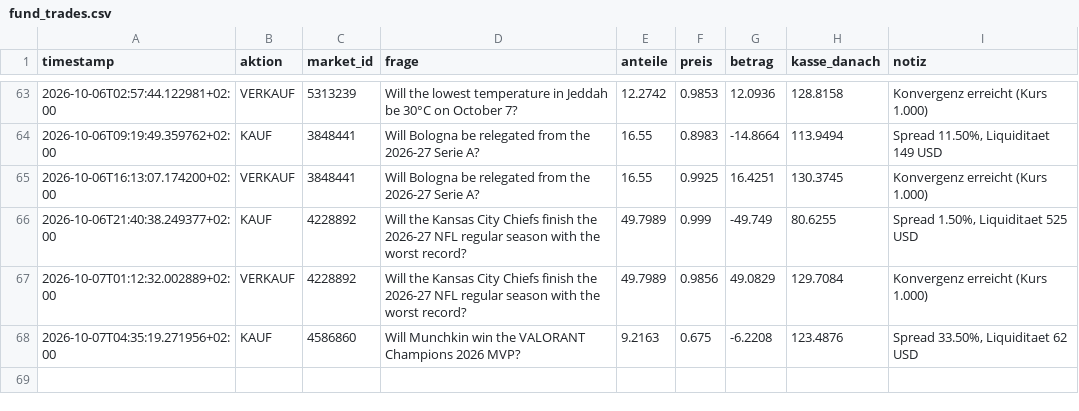
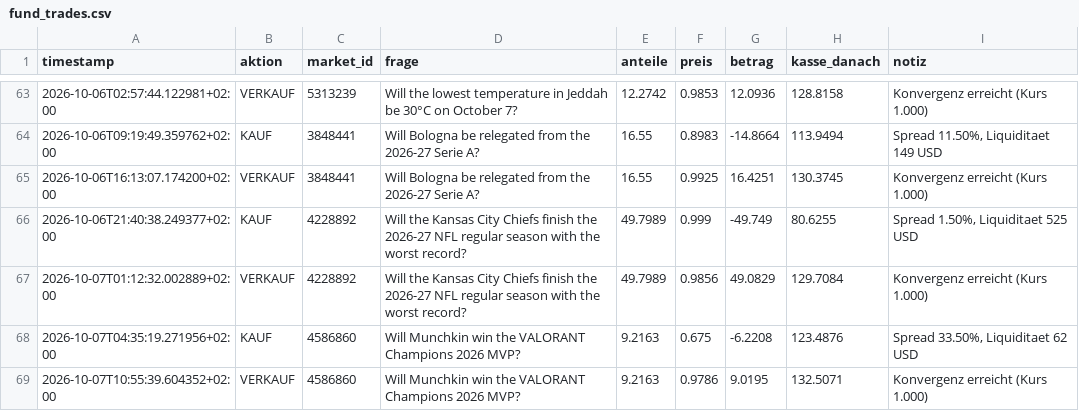
Before and after one commit to rouvenwieland/polymarket-scanner, a CSV file: data/fund_trades.csv, drawn as a sheet; only a part is shown, gaps mark what is left out; the diff names each change by its address in the sheet, - before the commit and + after, or states it on an @@ line.

```diff
--- a/data/fund_trades.csv
+++ b/data/fund_trades.csv
+row 69: 2026-10-07T10:55:39.604352+02:00 | VERKAUF | 4586860 | Will Munchkin win the VALORANT Champions 2026 MVP? | 9.2163 | 0.9786 | 9.0195 | 132.5071 | Konvergenz erreicht (Kurs 1.000)
```
Also changed, not shown: data/fund_history.csv, data/fund_history_aggressive.csv, 5 other files.
